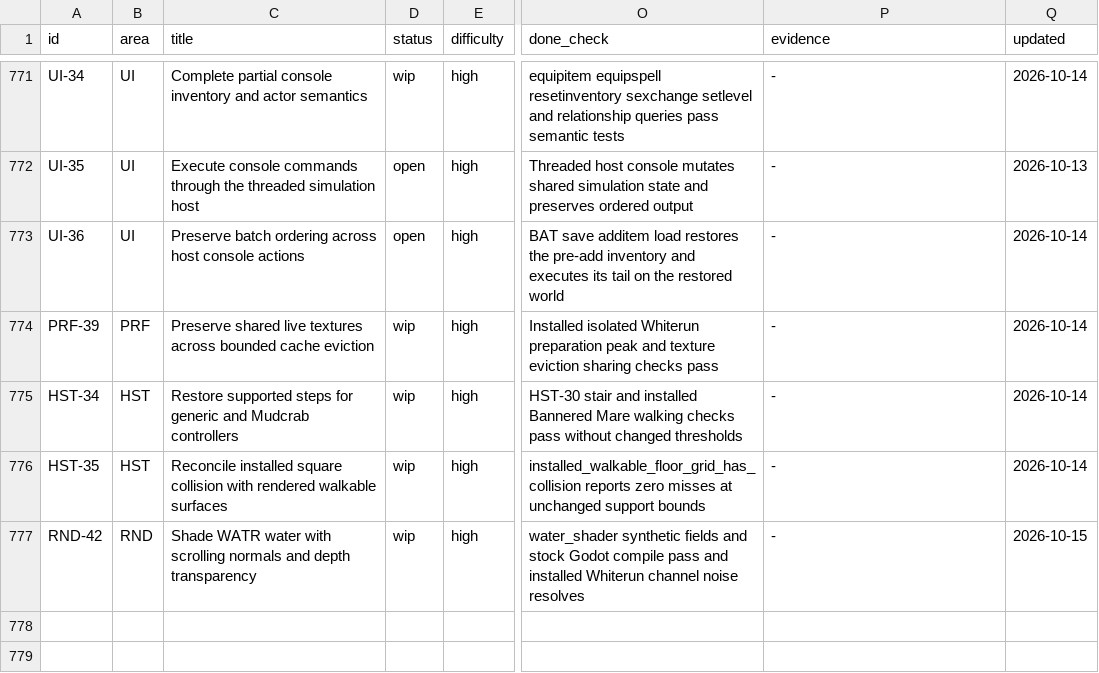
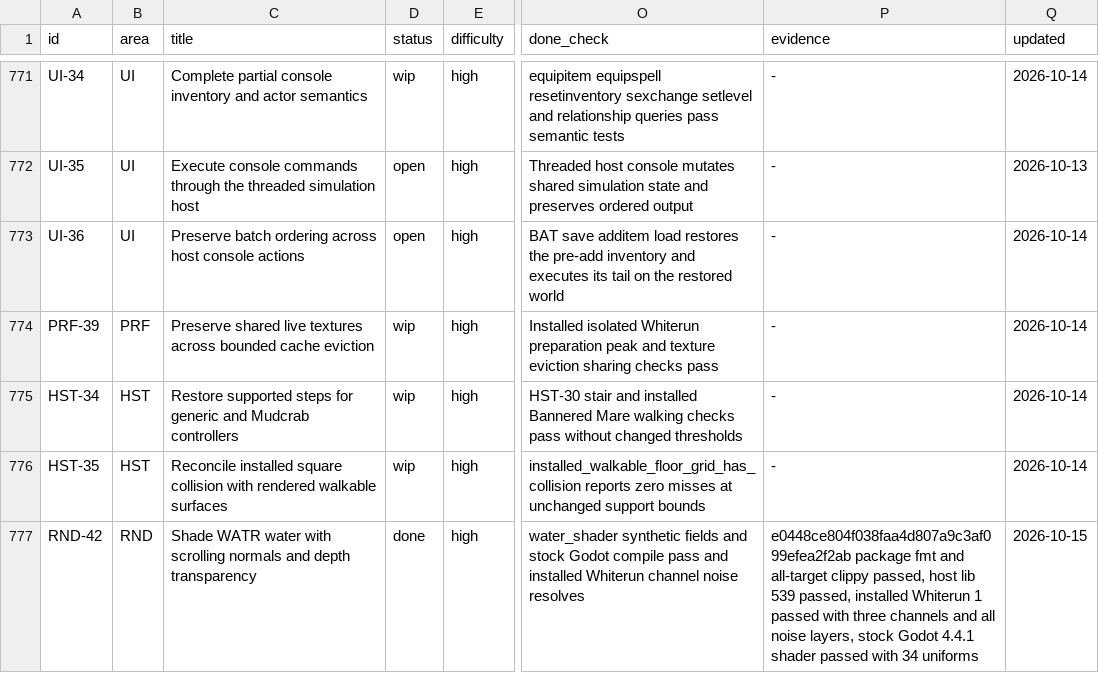
Before and after one commit to earthbone/earthbone-engine, a CSV file: BACKLOG.csv, drawn as a sheet; only a part is shown, gaps mark what is left out; the diff names each change by its address in the sheet, - before the commit and + after, or states it on an @@ line.

Commit message:
Record the completed water shader checks

```diff
--- a/BACKLOG.csv
+++ b/BACKLOG.csv
-D777 (status): wip
+D777 (status): done
-P777 (evidence): -
+P777 (evidence): e0448ce804f038faa4d807a9c3af099efea2f2ab package fmt and all-target clippy passed, host lib 539 passed, installed Whiterun 1 passed with three channels and all noise layers, stock Godot 4.4.1 shader passed with 34 uniforms
```
